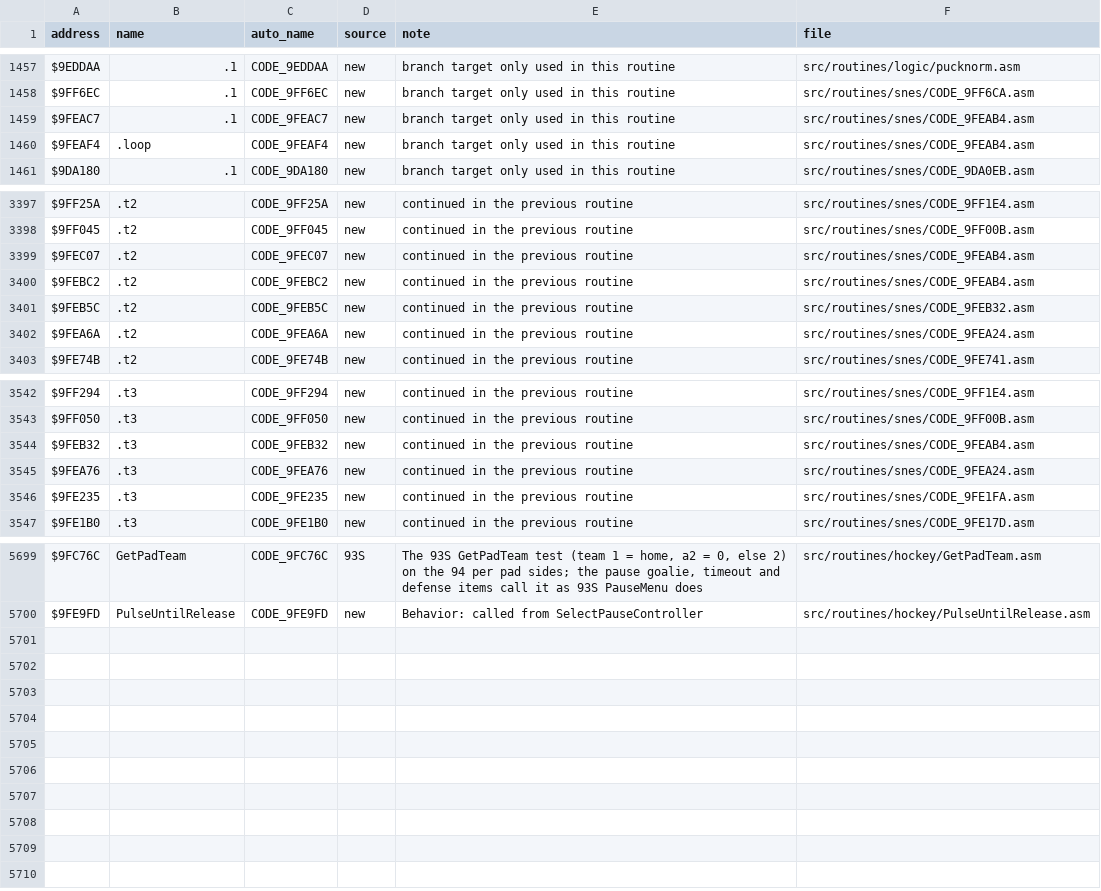
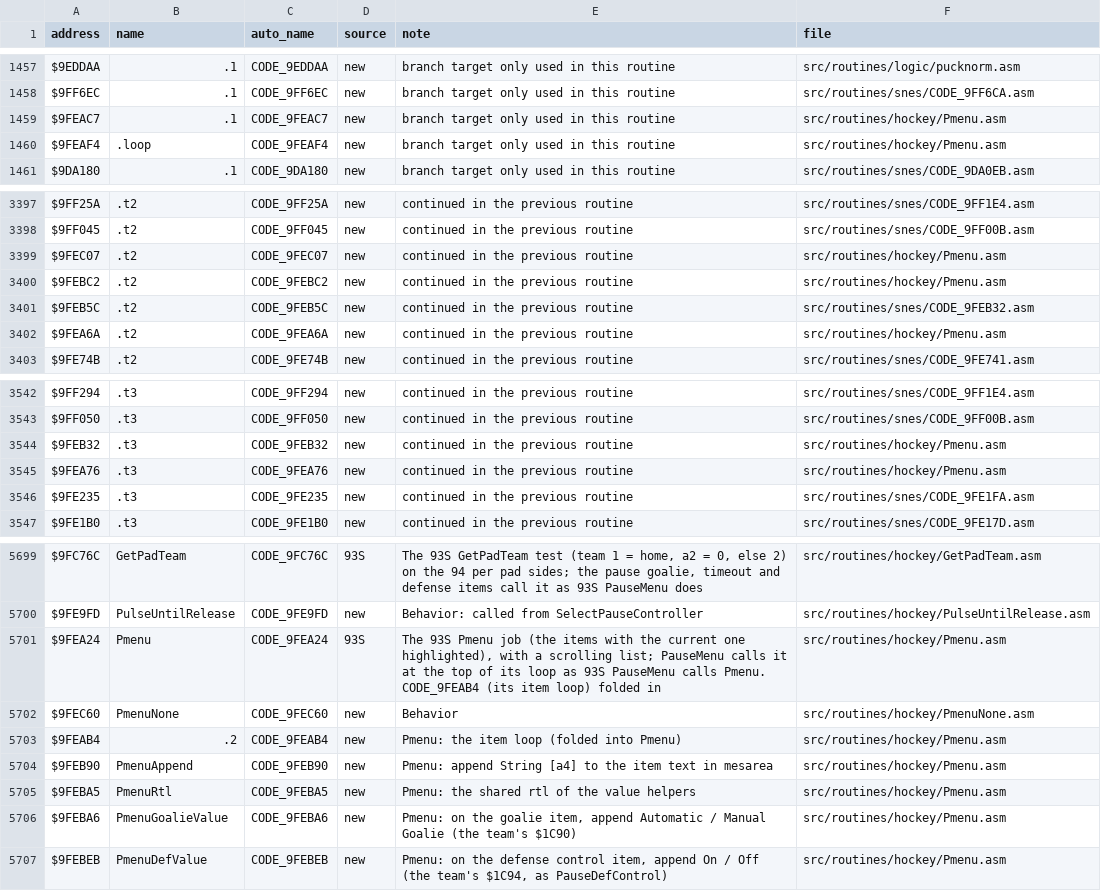
Before and after one commit to Mhopkinsinc/NHL94SNES, a CSV file: docs/name_map.csv, drawn as a sheet; only a part is shown, gaps mark what is left out; the diff covers the shown part only.

```diff
--- a/docs/name_map.csv
+++ b/docs/name_map.csv
@@ -1458,4 +1458,4 @@ $9EDDAA,.1,CODE_9EDDAA,new,branch target only used in this routine,src/routines/
 $9FF6EC,.1,CODE_9FF6EC,new,branch target only used in this routine,src/routines/snes/CODE_9FF6CA.asm
-$9FEAC7,.1,CODE_9FEAC7,new,branch target only used in this routine,src/routines/snes/CODE_9FEAB4.asm
-$9FEAF4,.loop,CODE_9FEAF4,new,branch target only used in this routine,src/routines/snes/CODE_9FEAB4.asm
+$9FEAC7,.1,CODE_9FEAC7,new,branch target only used in this routine,src/routines/hockey/Pmenu.asm
+$9FEAF4,.loop,CODE_9FEAF4,new,branch target only used in this routine,src/routines/hockey/Pmenu.asm
 $9DA180,.1,CODE_9DA180,new,branch target only used in this routine,src/routines/snes/CODE_9DA0EB.asm
@@ -3398,6 +3398,6 @@ $9FF25A,.t2,CODE_9FF25A,new,continued in the previous routine,src/routines/snes/
 $9FF045,.t2,CODE_9FF045,new,continued in the previous routine,src/routines/snes/CODE_9FF00B.asm
-$9FEC07,.t2,CODE_9FEC07,new,continued in the previous routine,src/routines/snes/CODE_9FEAB4.asm
-$9FEBC2,.t2,CODE_9FEBC2,new,continued in the previous routine,src/routines/snes/CODE_9FEAB4.asm
+$9FEC07,.t2,CODE_9FEC07,new,continued in the previous routine,src/routines/hockey/Pmenu.asm
+$9FEBC2,.t2,CODE_9FEBC2,new,continued in the previous routine,src/routines/hockey/Pmenu.asm
 $9FEB5C,.t2,CODE_9FEB5C,new,continued in the previous routine,src/routines/snes/CODE_9FEB32.asm
-$9FEA6A,.t2,CODE_9FEA6A,new,continued in the previous routine,src/routines/snes/CODE_9FEA24.asm
+$9FEA6A,.t2,CODE_9FEA6A,new,continued in the previous routine,src/routines/hockey/Pmenu.asm
 $9FE74B,.t2,CODE_9FE74B,new,continued in the previous routine,src/routines/snes/CODE_9FE741.asm
@@ -3543,4 +3543,4 @@ $9FF294,.t3,CODE_9FF294,new,continued in the previous routine,src/routines/snes/
 $9FF050,.t3,CODE_9FF050,new,continued in the previous routine,src/routines/snes/CODE_9FF00B.asm
-$9FEB32,.t3,CODE_9FEB32,new,continued in the previous routine,src/routines/snes/CODE_9FEAB4.asm
-$9FEA76,.t3,CODE_9FEA76,new,continued in the previous routine,src/routines/snes/CODE_9FEA24.asm
+$9FEB32,.t3,CODE_9FEB32,new,continued in the previous routine,src/routines/hockey/Pmenu.asm
+$9FEA76,.t3,CODE_9FEA76,new,continued in the previous routine,src/routines/hockey/Pmenu.asm
 $9FE235,.t3,CODE_9FE235,new,continued in the previous routine,src/routines/snes/CODE_9FE1FA.asm
@@ -5700 +5700,8 @@ $9FC76C,GetPadTeam,CODE_9FC76C,93S,"The 93S GetPadTeam test (team 1 = home, a2 =
 $9FE9FD,PulseUntilRelease,CODE_9FE9FD,new,Behavior: called from SelectPauseController,src/routines/hockey/PulseUntilRelease.asm
+$9FEA24,Pmenu,CODE_9FEA24,93S,"The 93S Pmenu job (the items with the current one highlighted), with a scrolling list; PauseMenu calls it at the top of its loop as 93S PauseMenu calls Pmenu. CODE_9FEAB4 (its item loop) folded in",src/routines/hockey/Pmenu.asm
+$9FEC60,PmenuNone,CODE_9FEC60,new,Behavior,src/routines/hockey/PmenuNone.asm
+$9FEAB4,.2,CODE_9FEAB4,new,Pmenu: the item loop (folded into Pmenu),src/routines/hockey/Pmenu.asm
+$9FEB90,PmenuAppend,CODE_9FEB90,new,Pmenu: append String [a4] to the item text in mesarea,src/routines/hockey/Pmenu.asm
+$9FEBA5,PmenuRtl,CODE_9FEBA5,new,Pmenu: the shared rtl of the value helpers,src/routines/hockey/Pmenu.asm
+$9FEBA6,PmenuGoalieValue,CODE_9FEBA6,new,"Pmenu: on the goalie item, append Automatic / Manual Goalie (the team's $1C90)",src/routines/hockey/Pmenu.asm
+$9FEBEB,PmenuDefValue,CODE_9FEBEB,new,"Pmenu: on the defense control item, append On / Off (the team's $1C94, as PauseDefControl)",src/routines/hockey/Pmenu.asm
```
Also changed, not shown: 7 edited cells elsewhere in this file, 11 other files.
